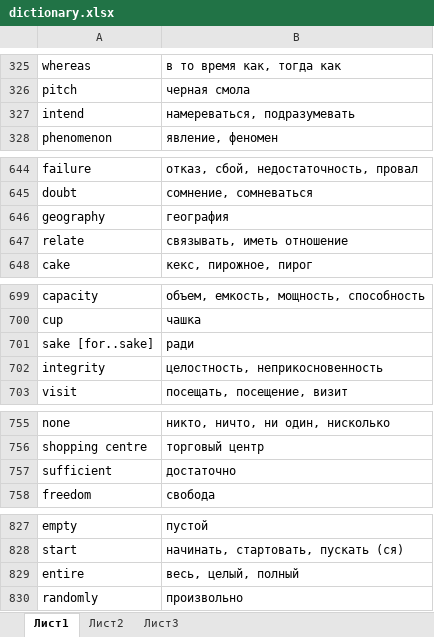
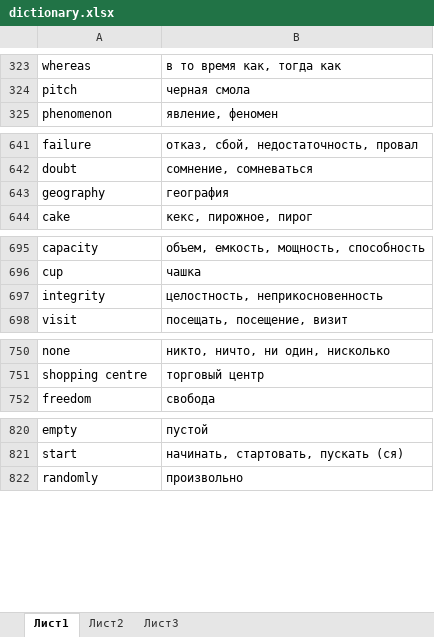
Before and after one commit to mrStat1c/EngWords, an Excel workbook: app/src/main/res/raw/dictionary.xlsx, sheet Лист1, drawn as a sheet; only a part is shown, gaps mark what is left out; values as stored, in another font and other column widths than the file's, no borders; conditional formats not drawn; removed rows and columns are numbered as before the commit, all else as after; the diff covers the shown part only; the diff names each change by its address in the sheet, - before the commit and + after, or states it on an @@ line.

```diff
--- a/app/src/main/res/raw/dictionary.xlsx (sheet Лист1)
+++ b/app/src/main/res/raw/dictionary.xlsx (sheet Лист1)
-row 327: intend | намереваться, подразумевать
-row 647: relate | связывать, иметь отношение
-row 701: sake [for..sake] | ради
-row 757: sufficient | достаточно
-row 829: entire | весь, целый, полный
```
Also changed, not shown: 64 added rows, 13 removed rows and 21 edited cells elsewhere in this sheet, 22 other files.
